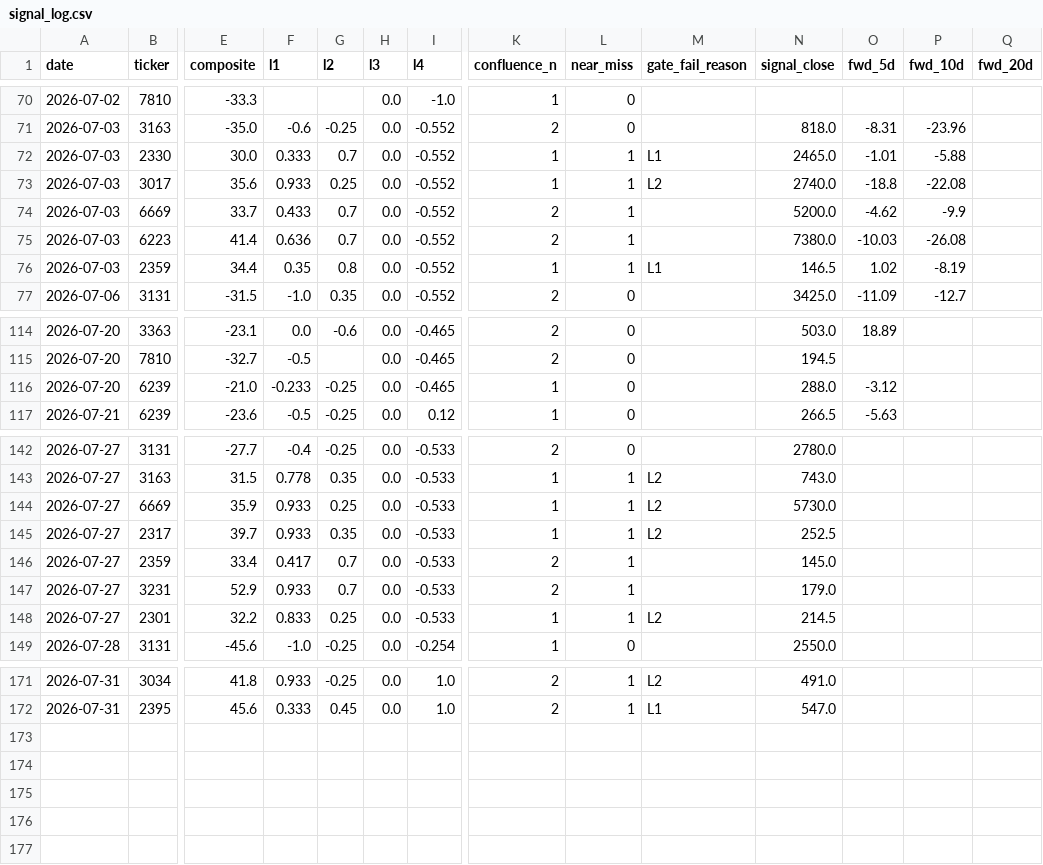
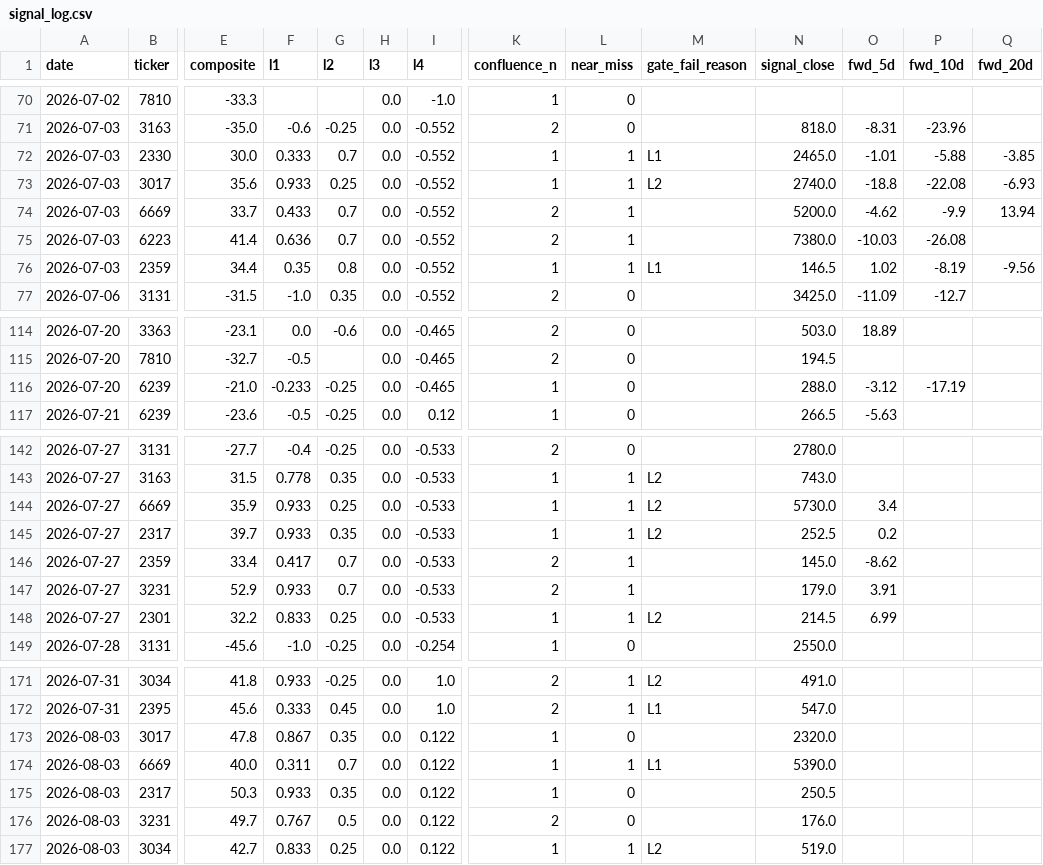
Before and after one commit to freshshine1/twse-dashboard, a CSV file: processed/signal_log.csv, drawn as a sheet; only a part is shown, gaps mark what is left out; rows hold the shown columns only; the diff names each change by its address in the sheet, - before the commit and + after, or states it on an @@ line.

```diff
--- a/processed/signal_log.csv
+++ b/processed/signal_log.csv
-Q72 (fwd_20d): (empty)
+Q72 (fwd_20d): -3.85
-Q73 (fwd_20d): (empty)
+Q73 (fwd_20d): -6.93
-Q74 (fwd_20d): (empty)
+Q74 (fwd_20d): 13.94
-Q76 (fwd_20d): (empty)
+Q76 (fwd_20d): -9.56
-P116 (fwd_10d): (empty)
+P116 (fwd_10d): -17.19
-O144 (fwd_5d): (empty)
+O144 (fwd_5d): 3.4
-O145 (fwd_5d): (empty)
+O145 (fwd_5d): 0.2
-O146 (fwd_5d): (empty)
+O146 (fwd_5d): -8.62
-O147 (fwd_5d): (empty)
+O147 (fwd_5d): 3.91
-O148 (fwd_5d): (empty)
+O148 (fwd_5d): 6.99
+row 173: 2026-08-03 | 3017 | 47.8 | 0.867 | 0.35 | 0.0 | 0.122 | 1 | 0 |  | 2320.0
+row 174: 2026-08-03 | 6669 | 40.0 | 0.311 | 0.7 | 0.0 | 0.122 | 1 | 1 | L1 | 5390.0
+row 175: 2026-08-03 | 2317 | 50.3 | 0.933 | 0.35 | 0.0 | 0.122 | 1 | 0 |  | 250.5
+row 176: 2026-08-03 | 3231 | 49.7 | 0.767 | 0.5 | 0.0 | 0.122 | 2 | 0 |  | 176.0
+row 177: 2026-08-03 | 3034 | 42.7 | 0.833 | 0.25 | 0.0 | 0.122 | 1 | 1 | L2 | 519.0
```
Also changed, not shown: processed/run_log.csv, processed/verdict_log.csv, 6 other files.
